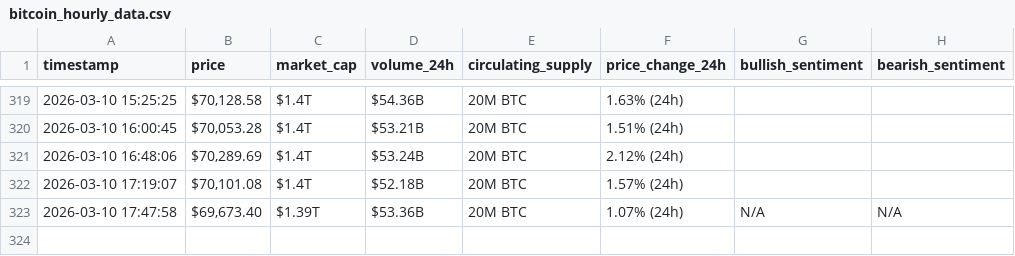
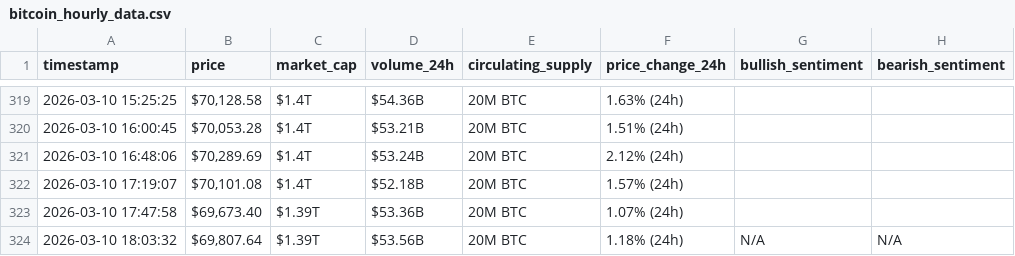
Before and after one commit to Rama-Mohammad/webscraping-automation, a CSV file: bitcoin_hourly_data.csv, drawn as a sheet; only a part is shown, gaps mark what is left out.

```diff
--- a/bitcoin_hourly_data.csv
+++ b/bitcoin_hourly_data.csv
@@ -322,2 +322,3 @@ timestamp,price,market_cap,volume_24h,circulating_supply,price_change_24h,bullis
 2026-03-10 17:19:07,"$70,101.08",$1.4T,$52.18B,20M BTC,1.57% (24h),,
-2026-03-10 17:47:58,"$69,673.40",$1.39T,$53.36B,20M BTC,1.07% (24h),N/A,N/A
+2026-03-10 17:47:58,"$69,673.40",$1.39T,$53.36B,20M BTC,1.07% (24h),,
+2026-03-10 18:03:32,"$69,807.64",$1.39T,$53.56B,20M BTC,1.18% (24h),N/A,N/A
```
